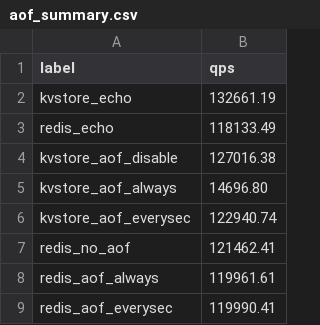
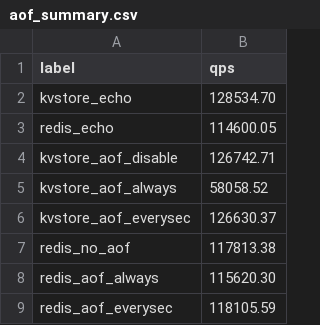
Before and after one commit to robotlover-1/kvstore, a CSV file: benchmarks/data/persist_bench/aof_summary.csv, drawn as a sheet.

Commit message:
bench: group commit 后重新跑基准 + docs: AOF group commit 迭代记录
- kvstore_aof_always: 14.7k → 58k QPS (3.95x)
- everysec/disable 保持稳定
- 新增 docs/aof-group-commit.md 记录函数迭代

```diff
--- a/benchmarks/data/persist_bench/aof_summary.csv
+++ b/benchmarks/data/persist_bench/aof_summary.csv
@@ -1,9 +1,9 @@
 label,qps
-kvstore_echo,132661.19
-redis_echo,118133.49
-kvstore_aof_disable,127016.38
-kvstore_aof_always,14696.80
-kvstore_aof_everysec,122940.74
-redis_no_aof,121462.41
-redis_aof_always,119961.61
-redis_aof_everysec,119990.41
+kvstore_echo,128534.70
+redis_echo,114600.05
+kvstore_aof_disable,126742.71
+kvstore_aof_always,58058.52
+kvstore_aof_everysec,126630.37
+redis_no_aof,117813.38
+redis_aof_always,115620.30
+redis_aof_everysec,118105.59
```
Also changed, not shown: benchmarks/data/persist_bench/save_summary.csv, 14 other files.
